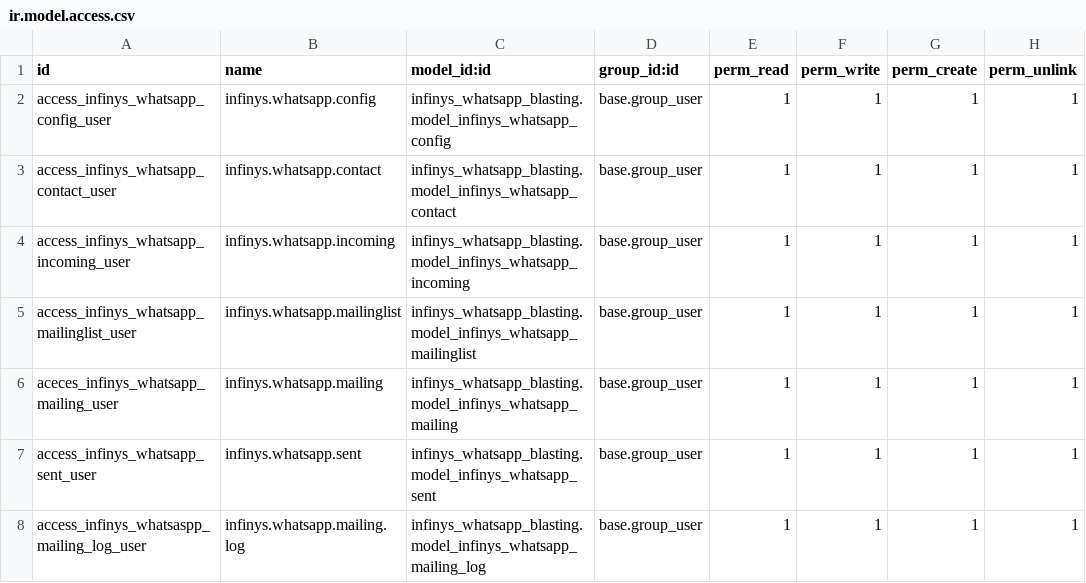
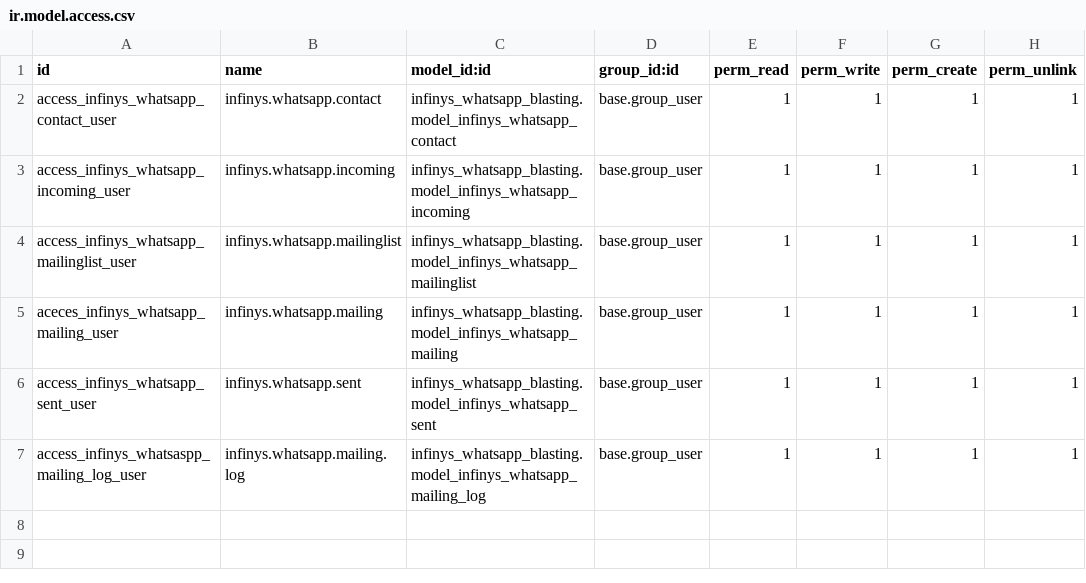
Before and after one commit to ramandeep171/staging-rachinfra-19, a CSV file: infinys_whatsapp_blasting/security/ir.model.access.csv, drawn as a sheet; the diff names each change by its address in the sheet, - before the commit and + after, or states it on an @@ line.

Commit message:
up whatsapp

```diff
--- a/infinys_whatsapp_blasting/security/ir.model.access.csv
+++ b/infinys_whatsapp_blasting/security/ir.model.access.csv
-row 2: access_infinys_whatsapp_config_user | infinys.whatsapp.config | infinys_whatsapp_blasting.model_infinys_whatsapp_config | base.group_user | 1 | 1 | 1 | 1
```
Also changed, not shown: 14 other files.
